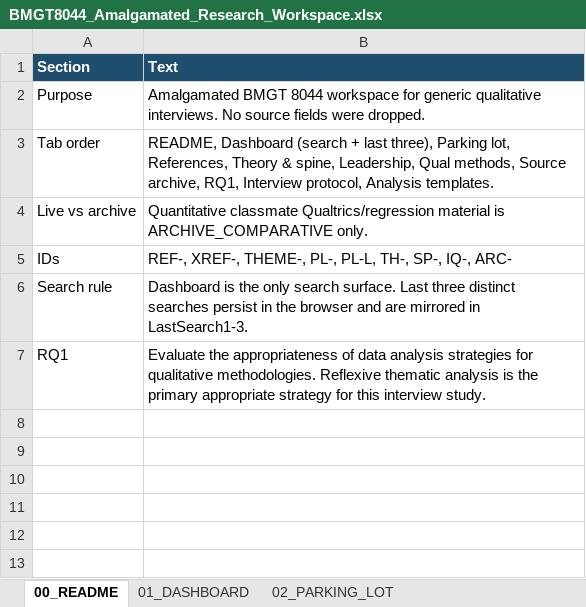
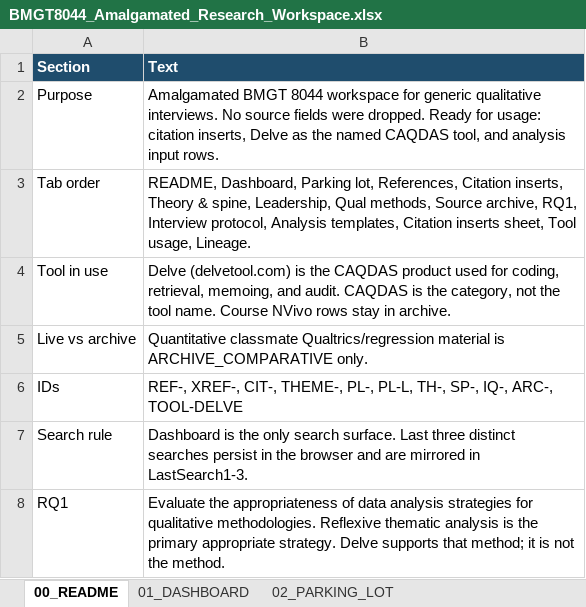
Before and after one commit to delano2x-Procedurals/RSCH-V8927, an Excel workbook: workbook/BMGT8044_Amalgamated_Research_Workspace.xlsx, sheet 00_README, drawn as a sheet; values as stored, in another font and other column widths than the file's, no borders; addresses are those after the commit; the diff names each change by its address in the sheet, - before the commit and + after, or states it on an @@ line.

```diff
--- a/workbook/BMGT8044_Amalgamated_Research_Workspace.xlsx (sheet 00_README)
+++ b/workbook/BMGT8044_Amalgamated_Research_Workspace.xlsx (sheet 00_README)
-B2 (Text): …were dropped.
+B2 (Text): …were dropped. Ready for usage: citation inserts, Delve as the named CAQDAS tool, and analysis input rows.
-B3 (Text): README, Dashboard (search + last three), Parking lot, References, Theory & spine, Leadership, Qual methods, Source archive, RQ1, Interview protocol, Analysis templates.
+B3 (Text): README, Dashboard, Parking lot, References, Citation inserts, Theory & spine, Leadership, Qual methods, Source archive, RQ1, Interview protocol, Analysis templates, Citation inserts sheet, Tool usage, Lineage.
+row 4: Tool in use | Delve (delvetool.com) is the CAQDAS product used for coding, retrieval, memoing, and audit. CAQDAS is the category, not the tool name. Course NVivo rows stay in archive.
-B6 (Text): REF-, XREF-, THEME-, PL-, PL-L, TH-, SP-, IQ-, ARC-
+B6 (Text): REF-, XREF-, CIT-, THEME-, PL-, PL-L, TH-, SP-, IQ-, ARC-, TOOL-DELVE
-B8 (Text): …primary appropriate strategy for this interview study.
+B8 (Text): …primary appropriate strategy. Delve supports that method; it is not the method.
```
Also changed, not shown: sheet 11_CITATION_INSERTS, sheet 03_REFERENCES_MASTER, sheet 08_RQ1_ANALYSIS, sheet 09_INTERVIEW_PROTOCOL, sheet 10_ANALYSIS_TEMPLATES, sheet 01_DASHBOARD, other sheet tabs, 24 other files.
